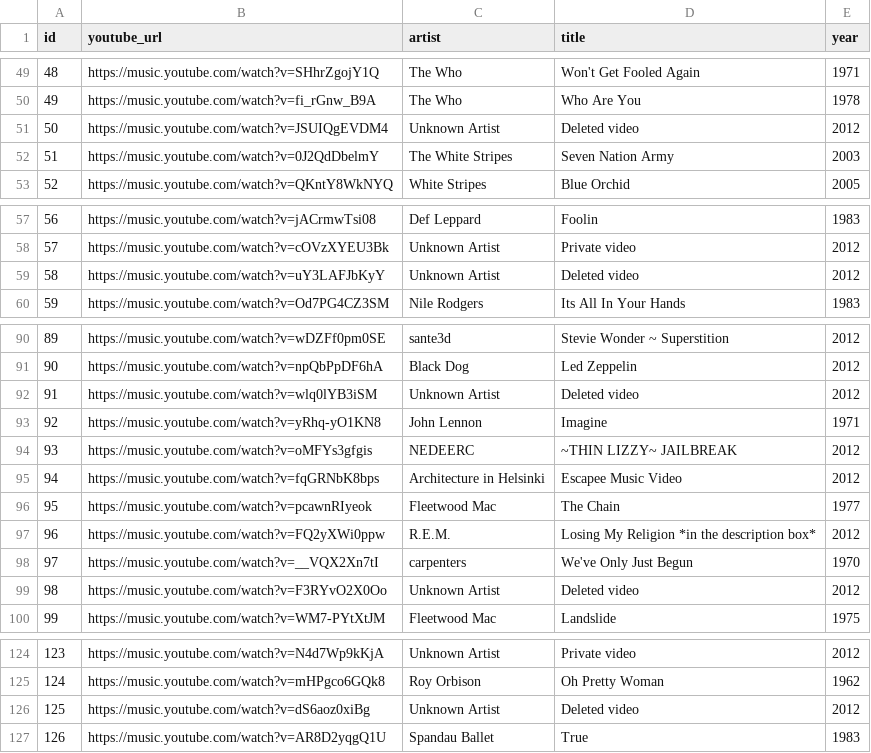
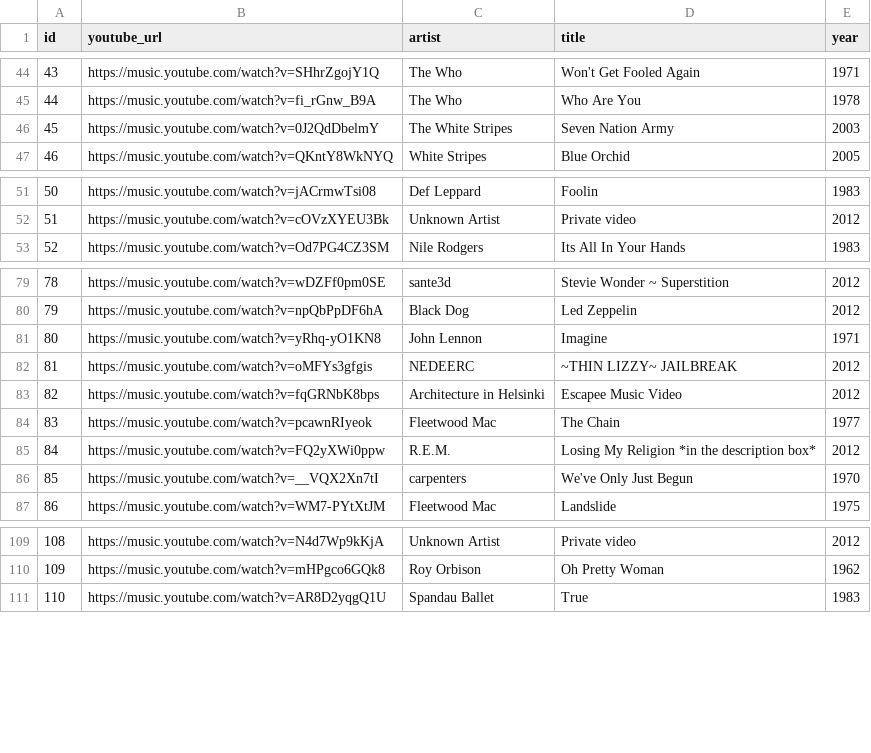
Before and after one commit to masselink/HITREVEAL-Songs, a CSV file: songlists/200_greatest_rock_and_pop_songs.csv, drawn as a sheet; only a part is shown, gaps mark what is left out; the diff covers the shown part only; the diff names each change by its address in the sheet, - before the commit and + after, or states it on an @@ line.

```diff
--- a/songlists/200_greatest_rock_and_pop_songs.csv
+++ b/songlists/200_greatest_rock_and_pop_songs.csv
@@ column A (id) renumbered between rows 8 and 156 @@
-row 51: 50 | https://music.youtube.com/watch?v=JSUIQgEVDM4 | Unknown Artist | Deleted video | 2012
-row 59: 58 | https://music.youtube.com/watch?v=uY3LAFJbKyY | Unknown Artist | Deleted video | 2012
-row 92: 91 | https://music.youtube.com/watch?v=wlq0lYB3iSM | Unknown Artist | Deleted video | 2012
-row 99: 98 | https://music.youtube.com/watch?v=F3RYvO2X0Oo | Unknown Artist | Deleted video | 2012
-row 126: 125 | https://music.youtube.com/watch?v=dS6aoz0xiBg | Unknown Artist | Deleted video | 2012
```
Also changed, not shown: 19 removed rows and 2 edited cells elsewhere in this file.
